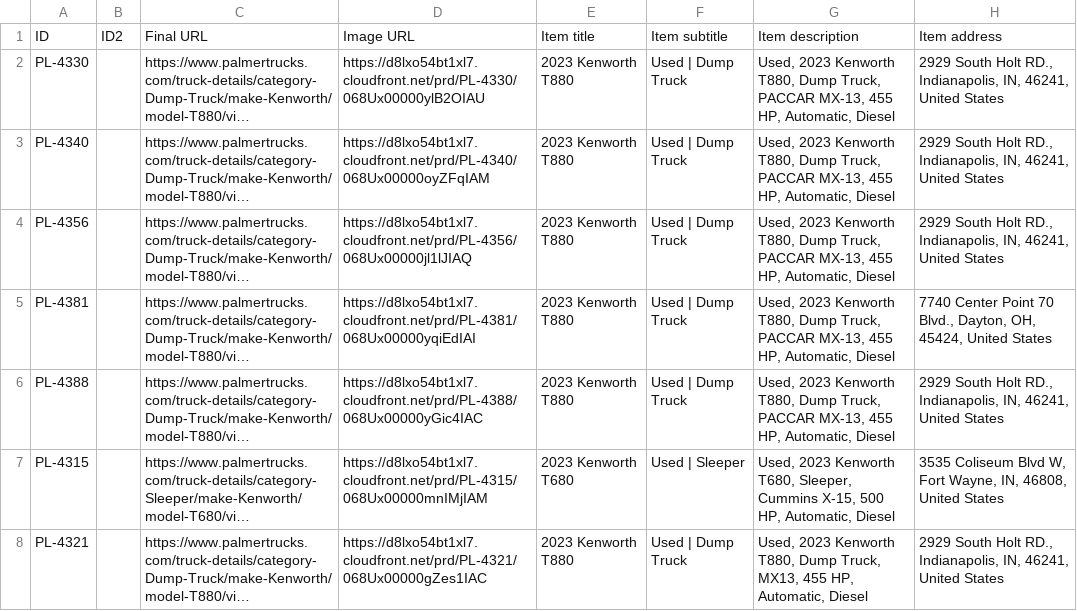
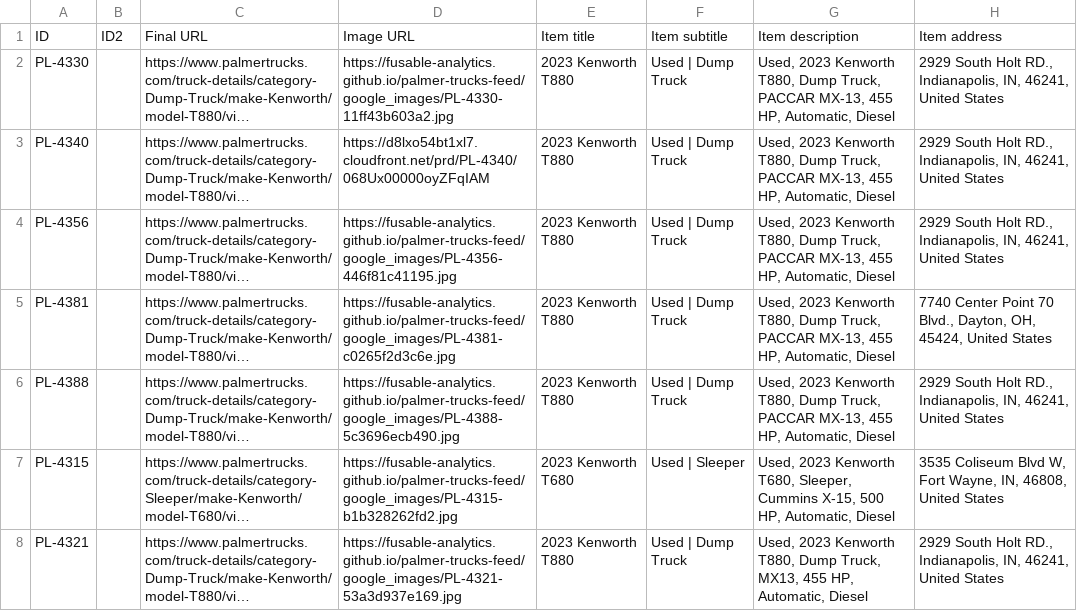
Before and after one commit to Fusable-Analytics/palmer-trucks-feed, a CSV file: google_ads_feed.csv, drawn as a sheet; only a part is shown; long unchanged cells end in …; the diff covers the shown part only; the diff names each change by its address in the sheet, - before the commit and + after, or states it on an @@ line.

```diff
--- a/google_ads_feed.csv
+++ b/google_ads_feed.csv
-D2: https://d8lxo54bt1xl7.cloudfront.net/prd/PL-4330/068Ux00000ylB2OIAU
+D2: https://fusable-analytics.github.io/palmer-trucks-feed/google_images/PL-4330-11ff43b603a2.jpg
-D4: https://d8lxo54bt1xl7.cloudfront.net/prd/PL-4356/068Ux00000jl1lJIAQ
+D4: https://fusable-analytics.github.io/palmer-trucks-feed/google_images/PL-4356-446f81c41195.jpg
-D5: https://d8lxo54bt1xl7.cloudfront.net/prd/PL-4381/068Ux00000yqiEdIAI
+D5: https://fusable-analytics.github.io/palmer-trucks-feed/google_images/PL-4381-c0265f2d3c6e.jpg
-D6: https://d8lxo54bt1xl7.cloudfront.net/prd/PL-4388/068Ux00000yGic4IAC
+D6: https://fusable-analytics.github.io/palmer-trucks-feed/google_images/PL-4388-5c3696ecb490.jpg
-D7: https://d8lxo54bt1xl7.cloudfront.net/prd/PL-4315/068Ux00000mnIMjIAM
+D7: https://fusable-analytics.github.io/palmer-trucks-feed/google_images/PL-4315-b1b328262fd2.jpg
-D8: https://d8lxo54bt1xl7.cloudfront.net/prd/PL-4321/068Ux00000gZes1IAC
+D8: https://fusable-analytics.github.io/palmer-trucks-feed/google_images/PL-4321-53a3d937e169.jpg
```
Also changed, not shown: 48 edited cells elsewhere in this file.
